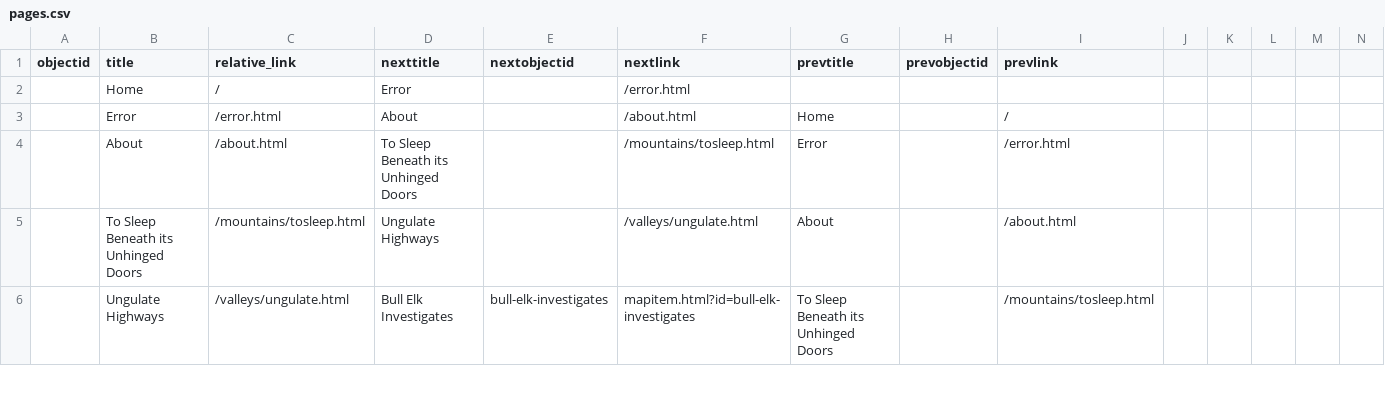
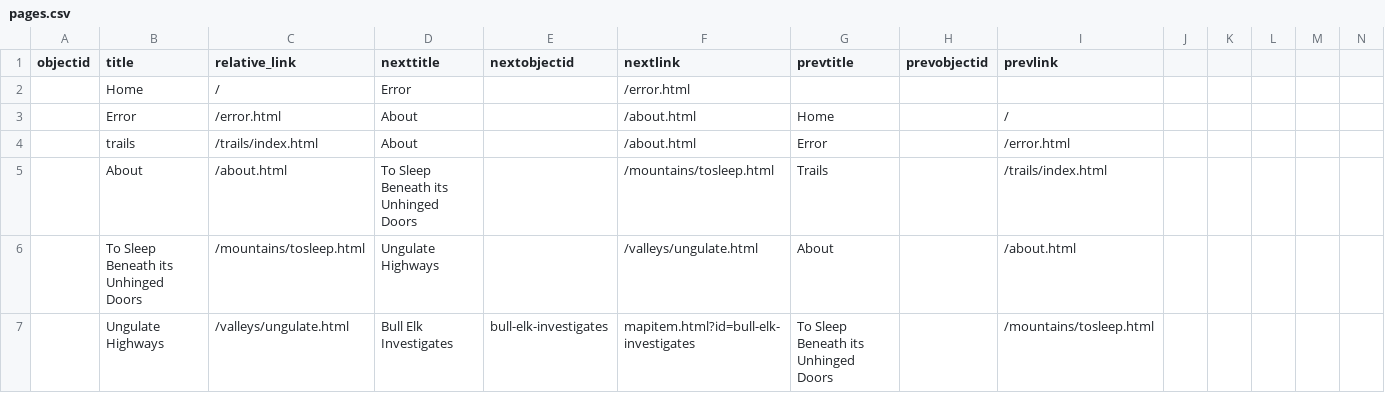
Before and after one commit to thecdil/storying_combined, a CSV file: _data/pages.csv, drawn as a sheet; only a part is shown; addresses are those after the commit; rows hold the shown columns only; the diff names each change by its address in the sheet, - before the commit and + after, or states it on an @@ line.

Commit message:
loops to trails and cleaned up

```diff
--- a/_data/pages.csv
+++ b/_data/pages.csv
+row 4:  | trails | /trails/index.html | About |  | /about.html | Error |  | /error.html
-G5 (prevtitle): Error
+G5 (prevtitle): Trails
-I5 (prevlink): /error.html
+I5 (prevlink): /trails/index.html
```
Also changed, not shown: _data/config-nav.csv, 10 other files.
